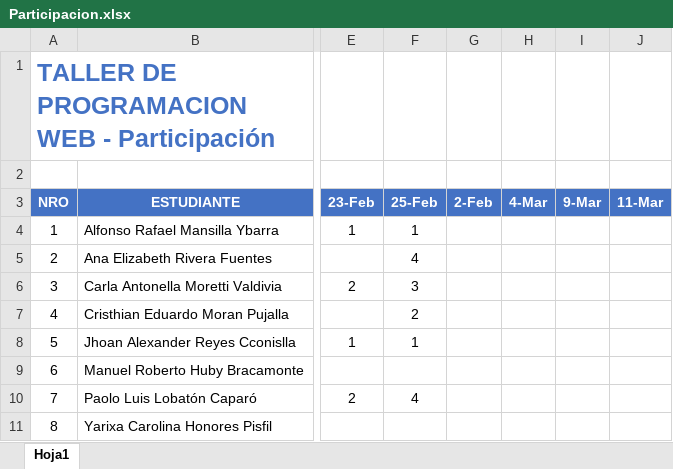
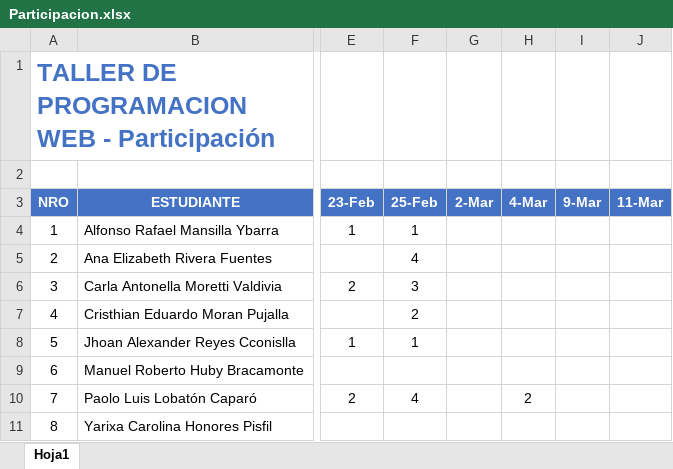
Before and after one commit to gcoronelc/UNI-FIIS-TPW-2022-1, an Excel workbook: Doc/Participacion.xlsx, sheet Hoja1, drawn as a sheet; only a part is shown, gaps mark what is left out; values as stored, in another font and other column widths than the file's, no borders; the diff names each change by its address in the sheet, - before the commit and + after, or states it on an @@ line.

```diff
--- a/Doc/Participacion.xlsx (sheet Hoja1)
+++ b/Doc/Participacion.xlsx (sheet Hoja1)
-G3: 2-Feb
+G3: 2-Mar
-H10 (4-Mar): (empty)
+H10 (4-Mar): 2
```
Also changed, not shown: 11 other files.
